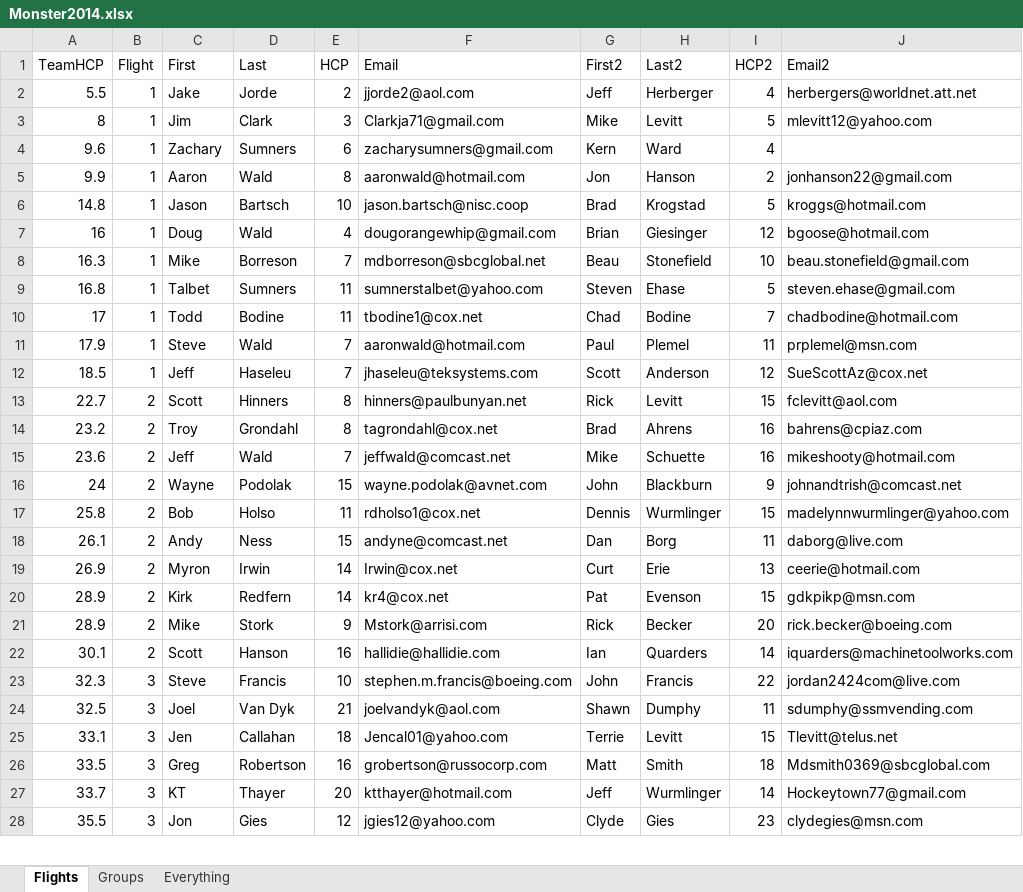
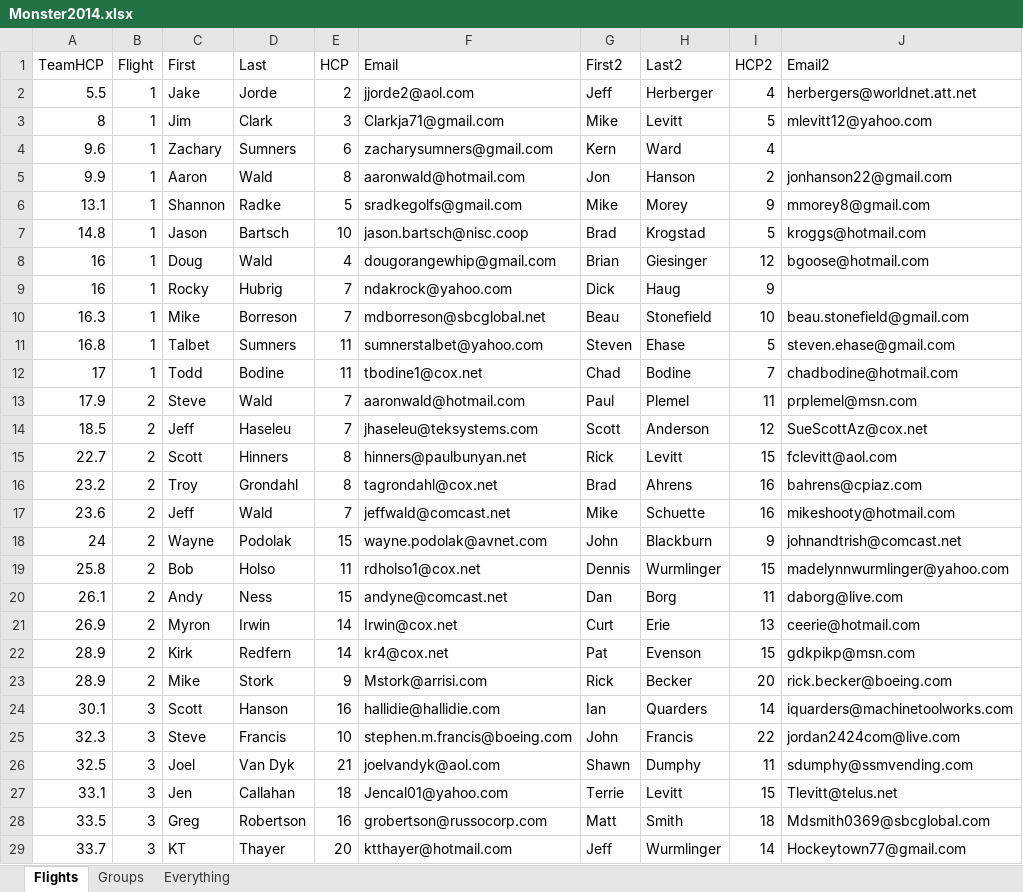
Before and after one commit to monster-golf/monster-golf, an Excel workbook: monster-golf-docs/monster2014/Monster2014.xlsx, sheet Flights, drawn as a sheet; only a part is shown; the shorter side is filled out with more unchanged rows; values as stored, in another font and other column widths than the file's, no borders; table styles not drawn; addresses are those after the commit; the diff names each change by its address in the sheet, - before the commit and + after, or states it on an @@ line.

```diff
--- a/monster-golf-docs/monster2014/Monster2014.xlsx (sheet Flights)
+++ b/monster-golf-docs/monster2014/Monster2014.xlsx (sheet Flights)
+row 6: 13.1 | 1 | Shannon | Radke | 5 | sradkegolfs@gmail.com | Mike | Morey | 9 | mmorey8@gmail.com
+row 9: 16 | 1 | Rocky | Hubrig | 7 | ndakrock@yahoo.com | Dick | Haug | 9
-B13:B14 (Flight): 1
+B13:B14 (Flight): 2
-B24 (Flight): 2
+B24 (Flight): 3
```
Also changed, not shown: sheet Groups, sheet Everything, 6 other files.
